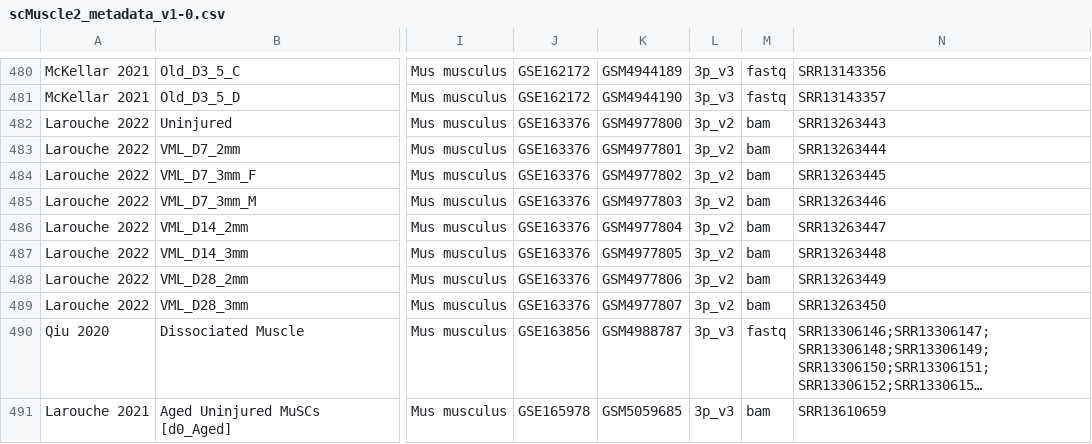
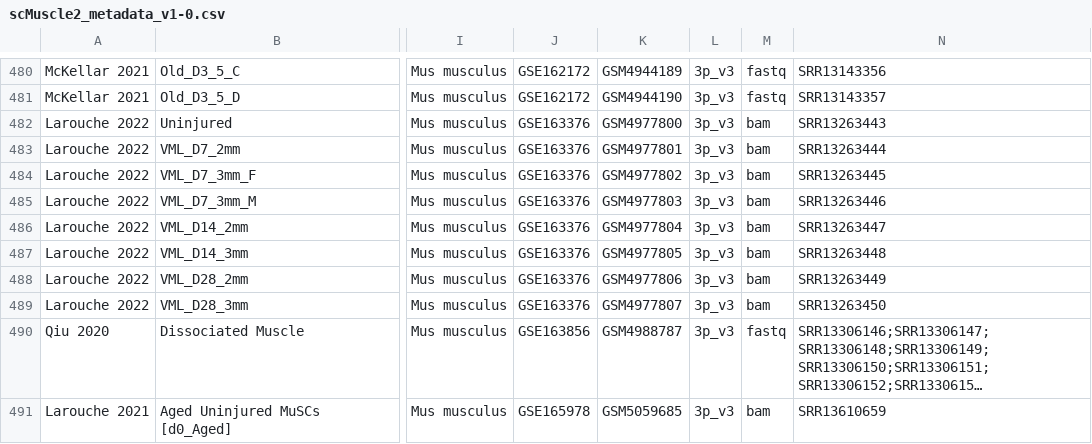
Before and after one commit to mckellardw/scMuscle2, a CSV file: scMuscle2_metadata_v1-0.csv, drawn as a sheet; only a part is shown, gaps mark what is left out; long unchanged cells end in …; the diff names each change by its address in the sheet, - before the commit and + after, or states it on an @@ line.

```diff
--- a/scMuscle2_metadata_v1-0.csv
+++ b/scMuscle2_metadata_v1-0.csv
-L482:L489: 3p_v2
+L482:L489: 3p_v3
```
Also changed, not shown: 2 other files.
